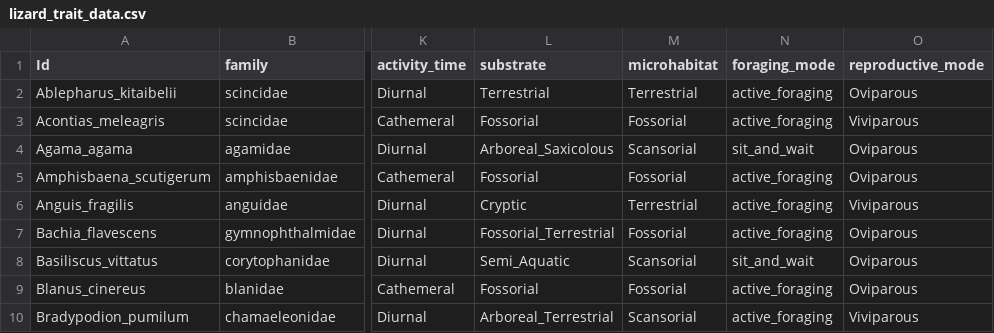
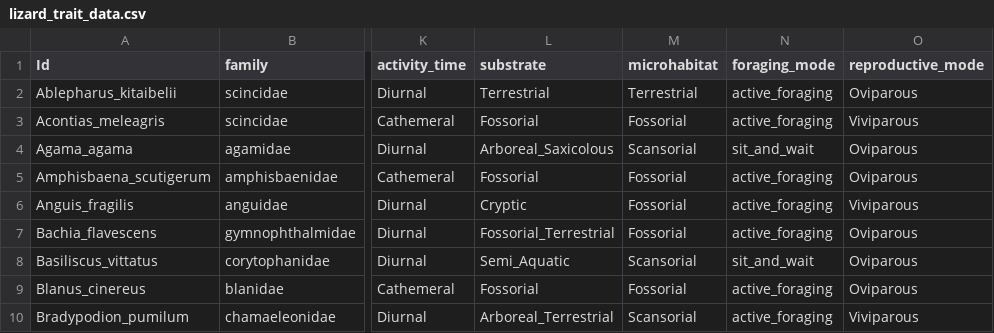
Before and after one commit to ljohnso14/lzrdbrains-fm, a CSV file: data_raw/lizard_trait_data.csv, drawn as a sheet; only a part is shown, gaps mark what is left out; the diff names each change by its address in the sheet, - before the commit and + after, or states it on an @@ line.

Commit message:
model selection; update microhabitat

```diff
--- a/data_raw/lizard_trait_data.csv
+++ b/data_raw/lizard_trait_data.csv
-M6 (microhabitat): Terrestrial
+M6 (microhabitat): Fossorial
```
Also changed, not shown: 3 other files.
